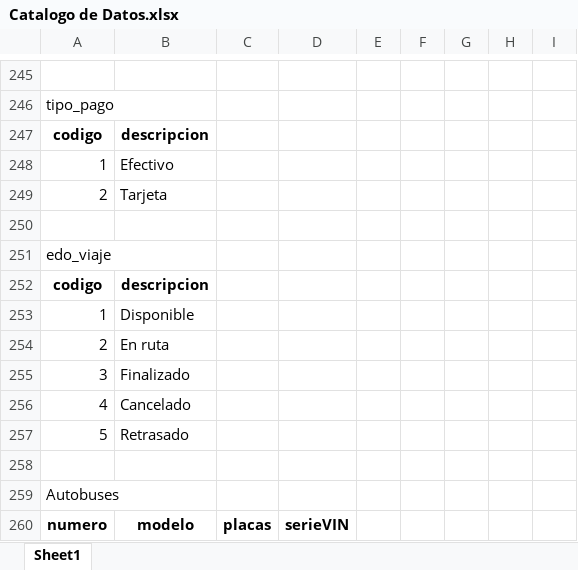
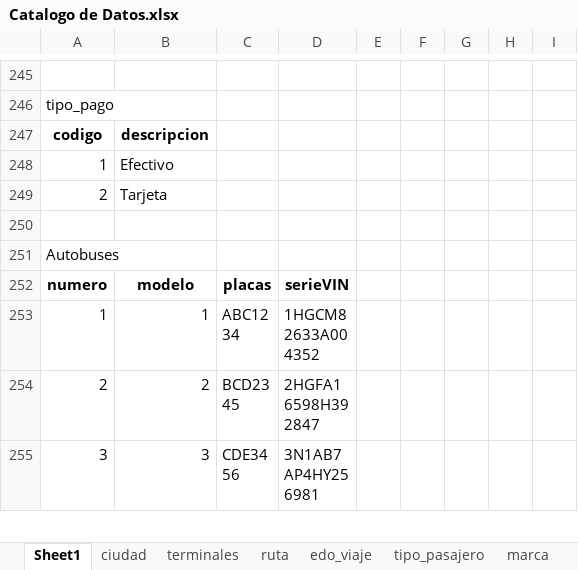
Before and after one commit to misaelcuentuauwu-source/RBE, an Excel workbook: documentacion/Catalogo de Datos.xlsx, sheet Sheet1, drawn as a sheet; only a part is shown, gaps mark what is left out; the shorter side is filled out with more unchanged rows; values as stored, in another font and other column widths than the file's, no borders; the diff names each change by its address in the sheet, - before the commit and + after, or states it on an @@ line.

```diff
--- a/documentacion/Catalogo de Datos.xlsx (sheet Sheet1)
+++ b/documentacion/Catalogo de Datos.xlsx (sheet Sheet1)
+sheet tab: ciudad
+sheet tab: terminales
+sheet tab: ruta
+sheet tab: edo_viaje
+sheet tab: tipo_pasajero
+sheet tab: marca
-row 250: (empty)
-row 251: edo_viaje
-row 252: codigo | descripcion
-row 253: 1 | Disponible
-row 254: 2 | En ruta
-row 255: 3 | Finalizado
-row 256: 4 | Cancelado
-row 257: 5 | Retrasado
```
Also changed, not shown: other sheet tabs.
